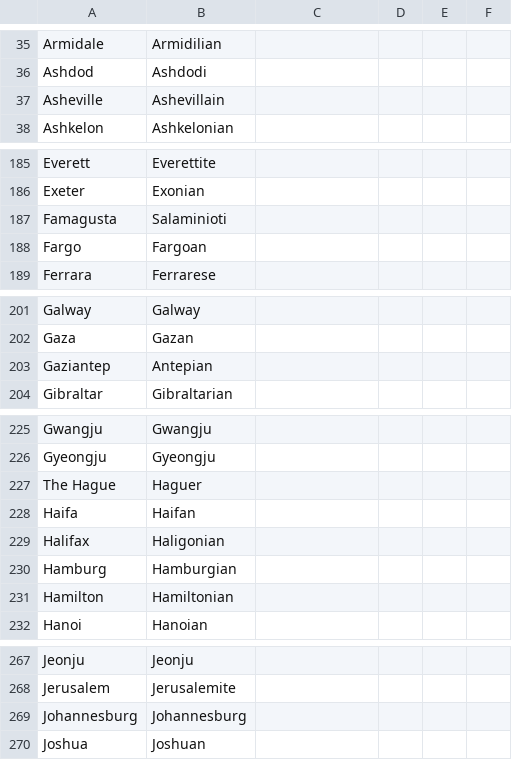
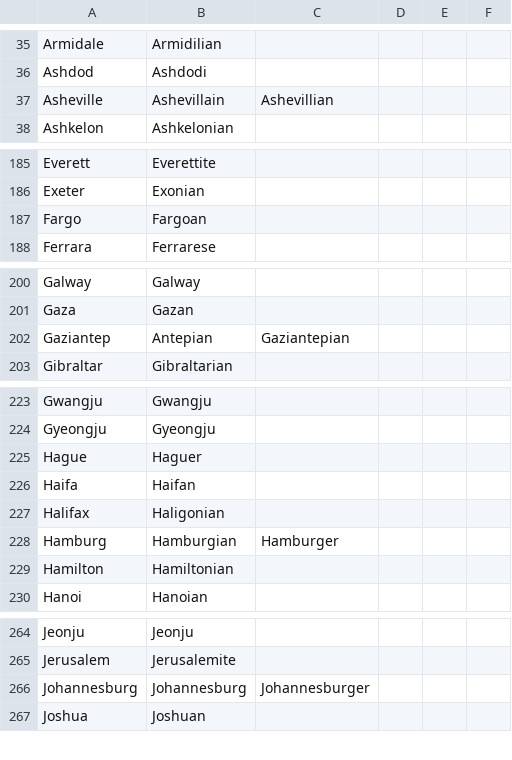
Before and after one commit to ParadoxGameConverters/PGCG.commonItems, a CSV file: commonItems.UnitTests/TestFiles/adjectives/cities.csv, drawn as a sheet; only a part is shown, gaps mark what is left out; the diff covers the shown part only.

```diff
--- a/commonItems.UnitTests/TestFiles/adjectives/cities.csv
+++ b/commonItems.UnitTests/TestFiles/adjectives/cities.csv
@@ -36,3 +36,3 @@ Armidale,Armidilian,,,,
 Ashdod,Ashdodi,,,,
-Asheville,Ashevillain,,,,
+Asheville,Ashevillain,Ashevillian,,,
 Ashkelon,Ashkelonian,,,,
@@ -186,3 +186,2 @@ Everett,Everettite,,,,
 Exeter,Exonian,,,,
-Famagusta,Salaminioti,,,,
 Fargo,Fargoan,,,,
@@ -202,3 +201,3 @@ Galway,Galway,,,,
 Gaza,Gazan,,,,
-Gaziantep,Antepian,,,,
+Gaziantep,Antepian,Gaziantepian,,,
 Gibraltar,Gibraltarian,,,,
@@ -226,6 +224,6 @@ Gwangju,Gwangju,,,,
 Gyeongju,Gyeongju,,,,
-The Hague,Haguer,,,,
+Hague,Haguer,,,,
 Haifa,Haifan,,,,
 Halifax,Haligonian,,,,
-Hamburg,Hamburgian,,,,
+Hamburg,Hamburgian,Hamburger,,,
 Hamilton,Hamiltonian,,,,
@@ -268,3 +265,3 @@ Jeonju,Jeonju,,,,
 Jerusalem,Jerusalemite,,,,
-Johannesburg,Johannesburg,,,,
+Johannesburg,Johannesburg,Johannesburger,,,
 Joshua,Joshuan,,,,
```
Also changed, not shown: 1 added row, 3 removed rows and 7 edited cells elsewhere in this file, 2 other files.
